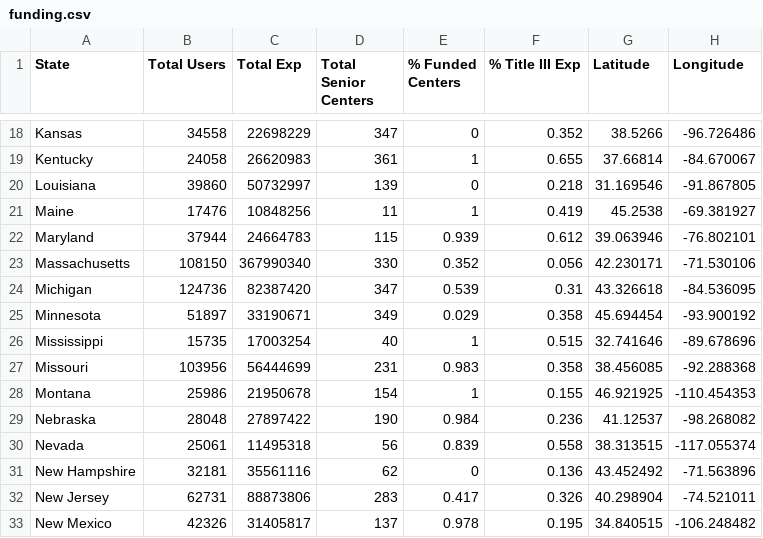
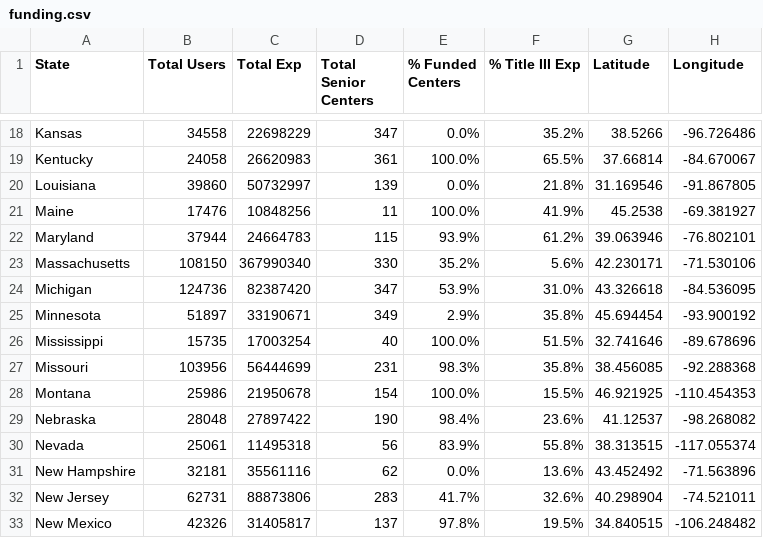
Before and after one commit to jennyfan/aginginplace, a CSV file: assets/funding.csv, drawn as a sheet; only a part is shown, gaps mark what is left out; the diff covers the shown part only; the diff names each change by its address in the sheet, - before the commit and + after, or states it on an @@ line.

```diff
--- a/assets/funding.csv
+++ b/assets/funding.csv
-E18 (% Funded Centers): 0
+E18 (% Funded Centers): 0.0%
-F18 (% Title III Exp): 0.352
+F18 (% Title III Exp): 35.2%
-E19 (% Funded Centers): 1
+E19 (% Funded Centers): 100.0%
-F19 (% Title III Exp): 0.655
+F19 (% Title III Exp): 65.5%
-E20 (% Funded Centers): 0
+E20 (% Funded Centers): 0.0%
-F20 (% Title III Exp): 0.218
+F20 (% Title III Exp): 21.8%
-E21 (% Funded Centers): 1
+E21 (% Funded Centers): 100.0%
-F21 (% Title III Exp): 0.419
+F21 (% Title III Exp): 41.9%
-E22 (% Funded Centers): 0.939
+E22 (% Funded Centers): 93.9%
-F22 (% Title III Exp): 0.612
+F22 (% Title III Exp): 61.2%
-E23 (% Funded Centers): 0.352
+E23 (% Funded Centers): 35.2%
-F23 (% Title III Exp): 0.056
+F23 (% Title III Exp): 5.6%
-E24 (% Funded Centers): 0.539
+E24 (% Funded Centers): 53.9%
-F24 (% Title III Exp): 0.31
+F24 (% Title III Exp): 31.0%
-E25 (% Funded Centers): 0.029
+E25 (% Funded Centers): 2.9%
-F25 (% Title III Exp): 0.358
+F25 (% Title III Exp): 35.8%
-E26 (% Funded Centers): 1
+E26 (% Funded Centers): 100.0%
-F26 (% Title III Exp): 0.515
+F26 (% Title III Exp): 51.5%
-E27 (% Funded Centers): 0.983
+E27 (% Funded Centers): 98.3%
-F27 (% Title III Exp): 0.358
+F27 (% Title III Exp): 35.8%
-E28 (% Funded Centers): 1
+E28 (% Funded Centers): 100.0%
-F28 (% Title III Exp): 0.155
+F28 (% Title III Exp): 15.5%
-E29 (% Funded Centers): 0.984
+E29 (% Funded Centers): 98.4%
-F29 (% Title III Exp): 0.236
+F29 (% Title III Exp): 23.6%
-E30 (% Funded Centers): 0.839
+E30 (% Funded Centers): 83.9%
-F30 (% Title III Exp): 0.558
+F30 (% Title III Exp): 55.8%
-E31 (% Funded Centers): 0
+E31 (% Funded Centers): 0.0%
-F31 (% Title III Exp): 0.136
+F31 (% Title III Exp): 13.6%
-E32 (% Funded Centers): 0.417
+E32 (% Funded Centers): 41.7%
-F32 (% Title III Exp): 0.326
+F32 (% Title III Exp): 32.6%
-E33 (% Funded Centers): 0.978
+E33 (% Funded Centers): 97.8%
-F33 (% Title III Exp): 0.195
+F33 (% Title III Exp): 19.5%
```
Also changed, not shown: 70 edited cells elsewhere in this file, 2 other files.
